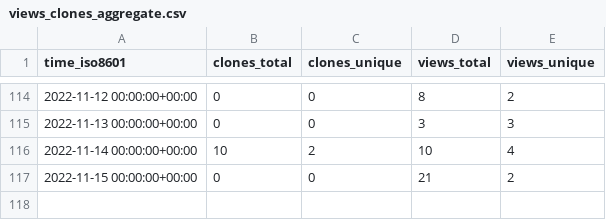
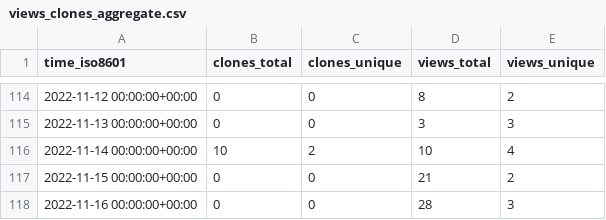
Before and after one commit to vhive-serverless/vhive.github.io, a CSV file: vhive-serverless/vSwarm-u/ghrs-data/views_clones_aggregate.csv, drawn as a sheet; only a part is shown, gaps mark what is left out.

```diff
--- a/vhive-serverless/vSwarm-u/ghrs-data/views_clones_aggregate.csv
+++ b/vhive-serverless/vSwarm-u/ghrs-data/views_clones_aggregate.csv
@@ -117 +117,2 @@ time_iso8601,clones_total,clones_unique,views_total,views_unique
 2022-11-15 00:00:00+00:00,0,0,21,2
+2022-11-16 00:00:00+00:00,0,0,28,3
```
Also changed, not shown: 1 other file.
